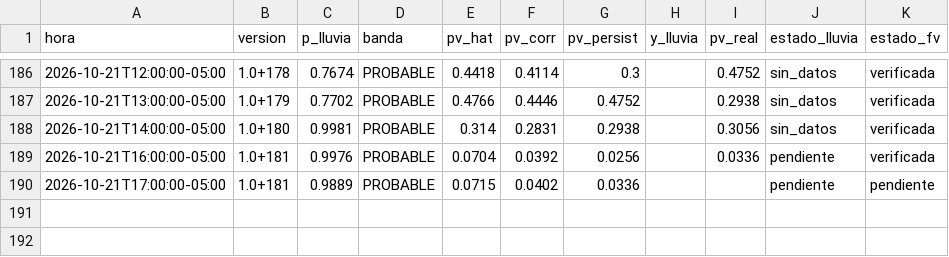
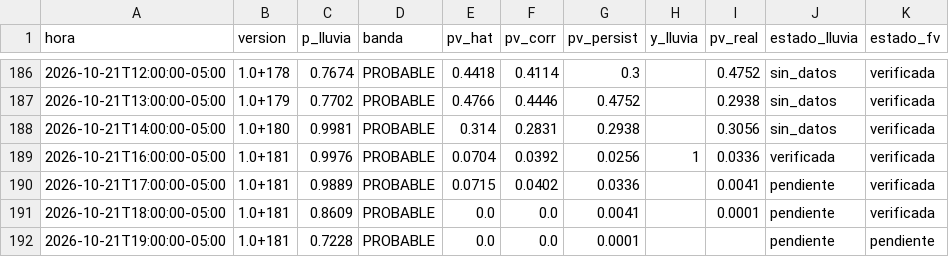
Before and after one commit to Andresp1412/estancioncita-aurea, a CSV file: data/predicciones.csv, drawn as a sheet; only a part is shown, gaps mark what is left out.

```diff
--- a/data/predicciones.csv
+++ b/data/predicciones.csv
@@ -188,3 +188,5 @@ hora,version,p_lluvia,banda,pv_hat,pv_corr,pv_persist,y_lluvia,pv_real,estado_ll
 2026-10-21T14:00:00-05:00,1.0+180,0.9981,PROBABLE,0.314,0.2831,0.2938,,0.3056,sin_datos,verificada
-2026-10-21T16:00:00-05:00,1.0+181,0.9976,PROBABLE,0.0704,0.0392,0.0256,,0.0336,pendiente,verificada
-2026-10-21T17:00:00-05:00,1.0+181,0.9889,PROBABLE,0.0715,0.0402,0.0336,,,pendiente,pendiente
+2026-10-21T16:00:00-05:00,1.0+181,0.9976,PROBABLE,0.0704,0.0392,0.0256,1,0.0336,verificada,verificada
+2026-10-21T17:00:00-05:00,1.0+181,0.9889,PROBABLE,0.0715,0.0402,0.0336,,0.0041,pendiente,verificada
+2026-10-21T18:00:00-05:00,1.0+181,0.8609,PROBABLE,0.0,0.0,0.0041,,0.0001,pendiente,verificada
+2026-10-21T19:00:00-05:00,1.0+181,0.7228,PROBABLE,0.0,0.0,0.0001,,,pendiente,pendiente
```
Also changed, not shown: data/observaciones.csv, 3 other files.
